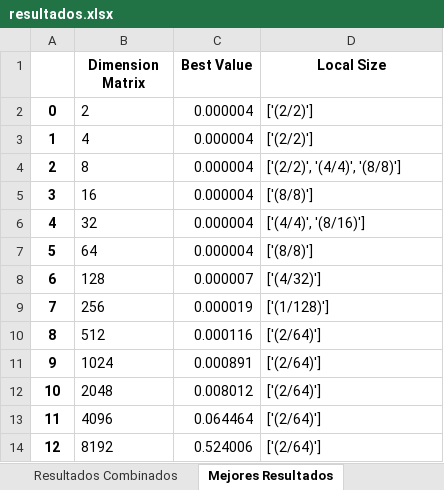
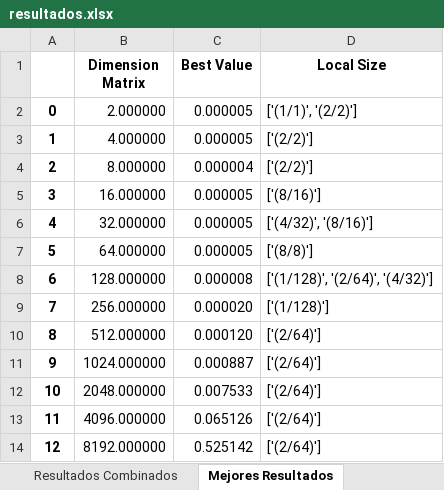
Before and after one commit to MariaOmaechevarria/OPENCL, an Excel workbook: MULTIPLICACION MATRICES/RESULTADOS/MatrixMul_kernel1/resultados.xlsx, sheet Mejores Resultados, drawn as a sheet; values as stored, in another font and other column widths than the file's, no borders; the diff names each change by its address in the sheet, - before the commit and + after, or states it on an @@ line.

```diff
--- a/MULTIPLICACION MATRICES/RESULTADOS/MatrixMul_kernel1/resultados.xlsx (sheet Mejores Resultados)
+++ b/MULTIPLICACION MATRICES/RESULTADOS/MatrixMul_kernel1/resultados.xlsx (sheet Mejores Resultados)
-B2 (Dimension Matrix): 2
+B2 (Dimension Matrix): 2.000000
-C2:C3 (Best Value): 0.000004
+C2:C3 (Best Value): 0.000005
-D2 (Local Size): ['(2/2)']
+D2 (Local Size): ['(1/1)', '(2/2)']
-B3 (Dimension Matrix): 4
+B3 (Dimension Matrix): 4.000000
-B4 (Dimension Matrix): 8
+B4 (Dimension Matrix): 8.000000
-D4 (Local Size): ['(2/2)', '(4/4)', '(8/8)']
+D4 (Local Size): ['(2/2)']
-B5 (Dimension Matrix): 16
+B5 (Dimension Matrix): 16.000000
-C5:C7 (Best Value): 0.000004
+C5:C7 (Best Value): 0.000005
-D5 (Local Size): ['(8/8)']
+D5 (Local Size): ['(8/16)']
-B6 (Dimension Matrix): 32
+B6 (Dimension Matrix): 32.000000
-D6 (Local Size): ['(4/4)', '(8/16)']
+D6 (Local Size): ['(4/32)', '(8/16)']
-B7 (Dimension Matrix): 64
+B7 (Dimension Matrix): 64.000000
-B8 (Dimension Matrix): 128
+B8 (Dimension Matrix): 128.000000
-C8 (Best Value): 0.000007
+C8 (Best Value): 0.000008
-D8 (Local Size): ['(4/32)']
+D8 (Local Size): ['(1/128)', '(2/64)', '(4/32)']
-B9 (Dimension Matrix): 256
+B9 (Dimension Matrix): 256.000000
-C9 (Best Value): 0.000019
+C9 (Best Value): 0.000020
-B10 (Dimension Matrix): 512
+B10 (Dimension Matrix): 512.000000
-C10 (Best Value): 0.000116
+C10 (Best Value): 0.000120
-B11 (Dimension Matrix): 1024
+B11 (Dimension Matrix): 1024.000000
-C11 (Best Value): 0.000891
+C11 (Best Value): 0.000887
-B12 (Dimension Matrix): 2048
+B12 (Dimension Matrix): 2048.000000
-C12 (Best Value): 0.008012
+C12 (Best Value): 0.007533
-B13 (Dimension Matrix): 4096
+B13 (Dimension Matrix): 4096.000000
-C13 (Best Value): 0.064464
+C13 (Best Value): 0.065126
-B14 (Dimension Matrix): 8192
+B14 (Dimension Matrix): 8192.000000
-C14 (Best Value): 0.524006
+C14 (Best Value): 0.525142
```
Also changed, not shown: sheet Resultados Combinados, MULTIPLICACION MATRICES/RESULTADOS/MatrixMul_Local_Memory/resultados.xlsx, MULTIPLICACION MATRICES/RESULTADOS/MatrixMul_kernel_localA_coallesced/resultados.xlsx, 13 other files.
